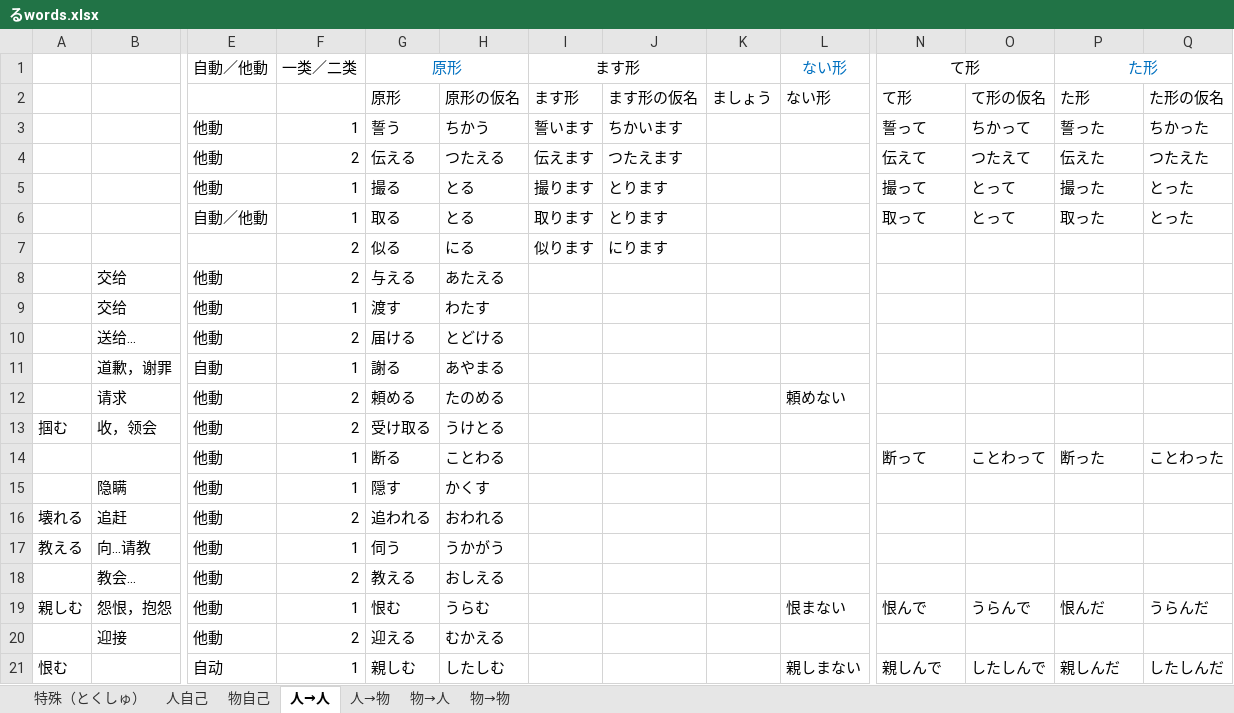
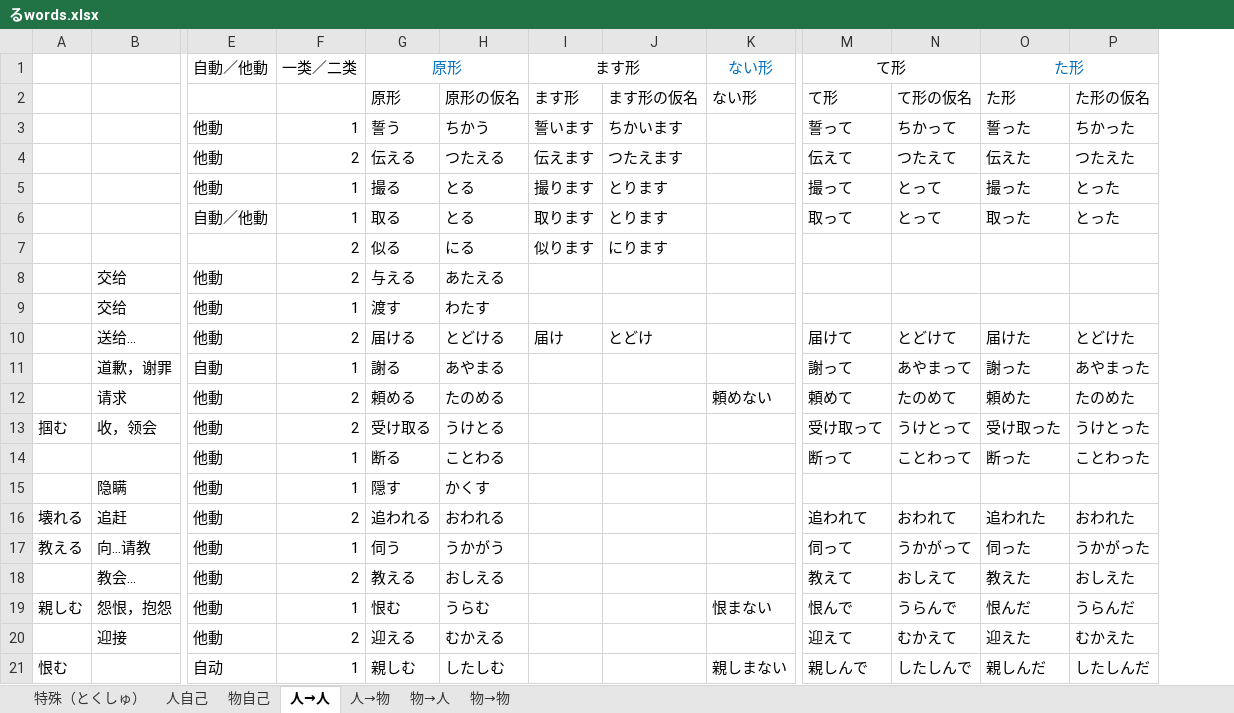
Before and after one commit to PaleBlue0619/Japanese, an Excel workbook: るwords.xlsx, sheet 人→人, drawn as a sheet; only a part is shown, gaps mark what is left out; values as stored, in another font and other column widths than the file's, no borders; removed rows and columns are numbered as before the commit, all else as after; rows hold the shown columns only; the diff covers the shown part only; the diff names each change by its address in the sheet, - before the commit and + after, or states it on an @@ line.

```diff
--- a/るwords.xlsx (sheet 人→人)
+++ b/るwords.xlsx (sheet 人→人)
-column K, row 2: ましょう
-row 10:  | 送给… | 他動 | 2 | 届ける | とどける
+row 10:  | 送给… | 他動 | 2 | 届ける | とどける | 届け | とどけ |  | 届けて | とどけて | 届けた | とどけた
-M11: (empty)
+M11: 謝って
-N11: (empty)
+N11: あやまって
-O11: (empty)
+O11: 謝った
-P11: (empty)
+P11: あやまった
-M12: (empty)
+M12: 頼めて
-N12: (empty)
+N12: たのめて
-O12: (empty)
+O12: 頼めた
-P12: (empty)
+P12: たのめた
-M13: (empty)
+M13: 受け取って
-N13: (empty)
+N13: うけとって
-O13: (empty)
+O13: 受け取った
-P13: (empty)
+P13: うけとった
-M16: (empty)
+M16: 追われて
-N16: (empty)
+N16: おわれて
-O16: (empty)
+O16: 追われた
-P16: (empty)
+P16: おわれた
-M17: (empty)
+M17: 伺って
-N17: (empty)
+N17: うかがって
-O17: (empty)
+O17: 伺った
-P17: (empty)
+P17: うかがった
-M18: (empty)
+M18: 教えて
-N18: (empty)
+N18: おしえて
-O18: (empty)
+O18: 教えた
-P18: (empty)
+P18: おしえた
-M20: (empty)
+M20: 迎えて
-N20: (empty)
+N20: むかえて
-O20: (empty)
+O20: 迎えた
-P20: (empty)
+P20: むかえた
```
Also changed, not shown: 12 edited cells elsewhere in this sheet, sheet 物自己, sheet 人自己, sheet 人→物, sheet 物→物, Words(音读音 & 训练音).xlsx, 副词.xlsx, 9 other files.
